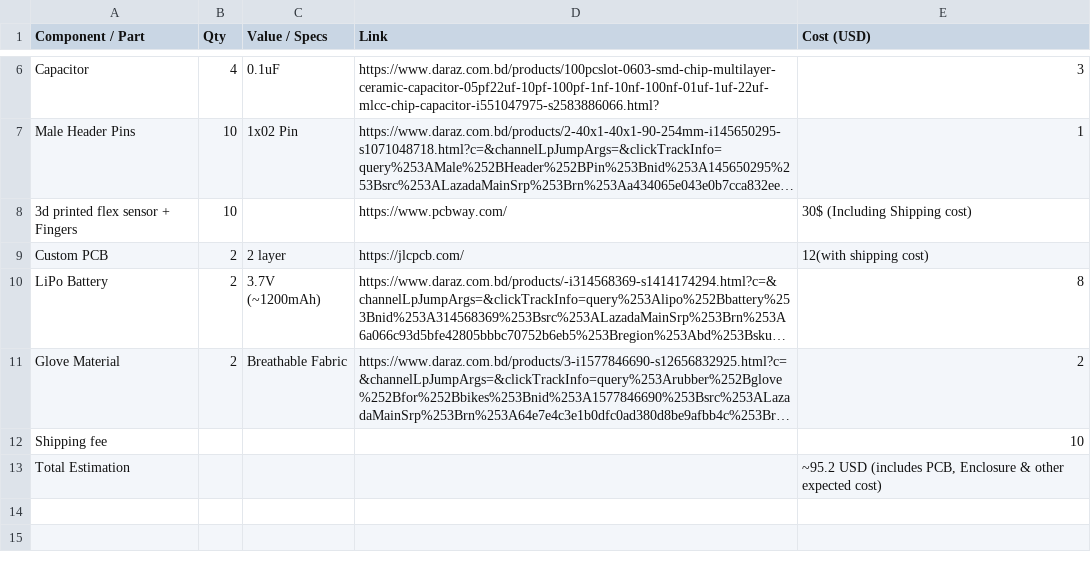
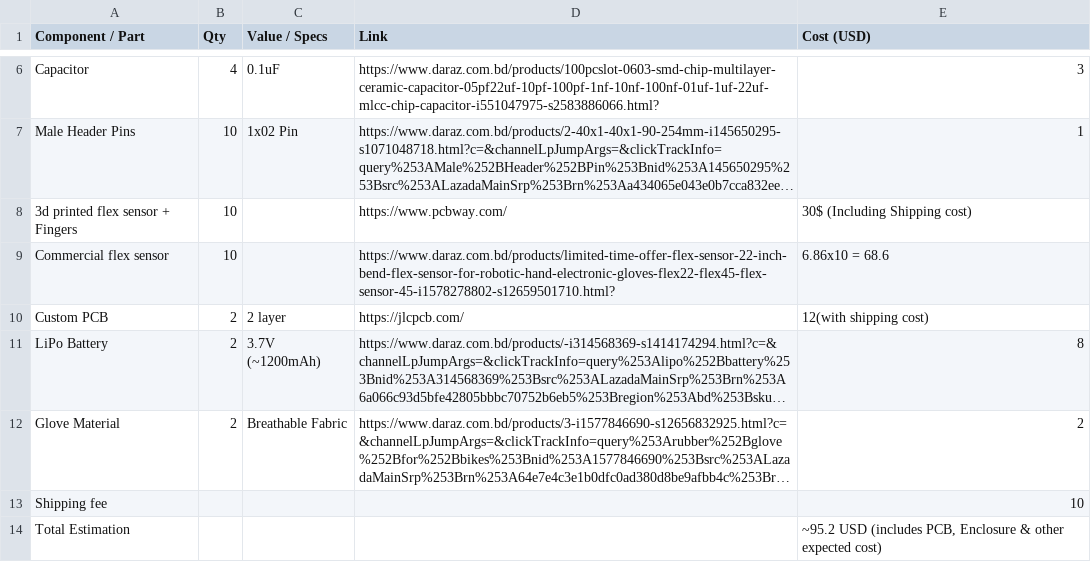
Before and after one commit to Adnanosman9/Smart-Gloves, a CSV file: bom/BOM.csv, drawn as a sheet; only a part is shown, gaps mark what is left out; long unchanged cells end in …; the diff names each change by its address in the sheet, - before the commit and + after, or states it on an @@ line.

Commit message:
Update BOM.csv with new components and costs

```diff
--- a/bom/BOM.csv
+++ b/bom/BOM.csv
+row 9: Commercial flex sensor | 10 |  | https://www.daraz.com.bd/products/limited-time-offer-flex-sensor-22-inch-bend-flex-sensor-for-robotic-hand-electronic-gloves-flex22-flex45-flex-sensor-45-i1578278802-s12659501710.html? | 6.86x10 = 68.6
```
